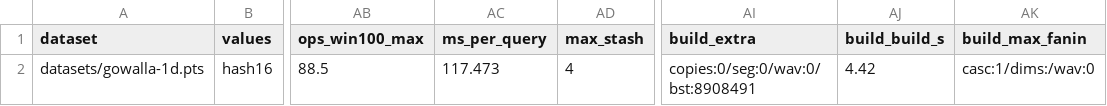
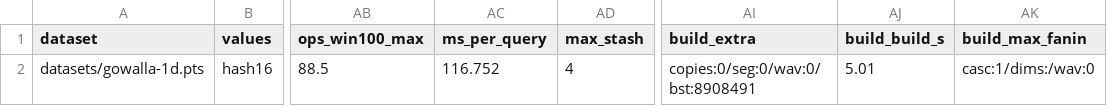
Before and after one commit to benjaminfuller/efficient-agro, a CSV file: results/crypto/gowalla-1d.layered-group.capraw.csv, drawn as a sheet; only a part is shown, gaps mark what is left out; the diff names each change by its address in the sheet, - before the commit and + after, or states it on an @@ line.

```diff
--- a/results/crypto/gowalla-1d.layered-group.capraw.csv
+++ b/results/crypto/gowalla-1d.layered-group.capraw.csv
-AC2 (ms_per_query): 117.473
+AC2 (ms_per_query): 116.752
-AJ2 (build_build_s): 4.42
+AJ2 (build_build_s): 5.01
```
Also changed, not shown: results/crypto.csv, results/crypto/gowalla-1d.layered-semi.capraw.csv, 36 other files.
